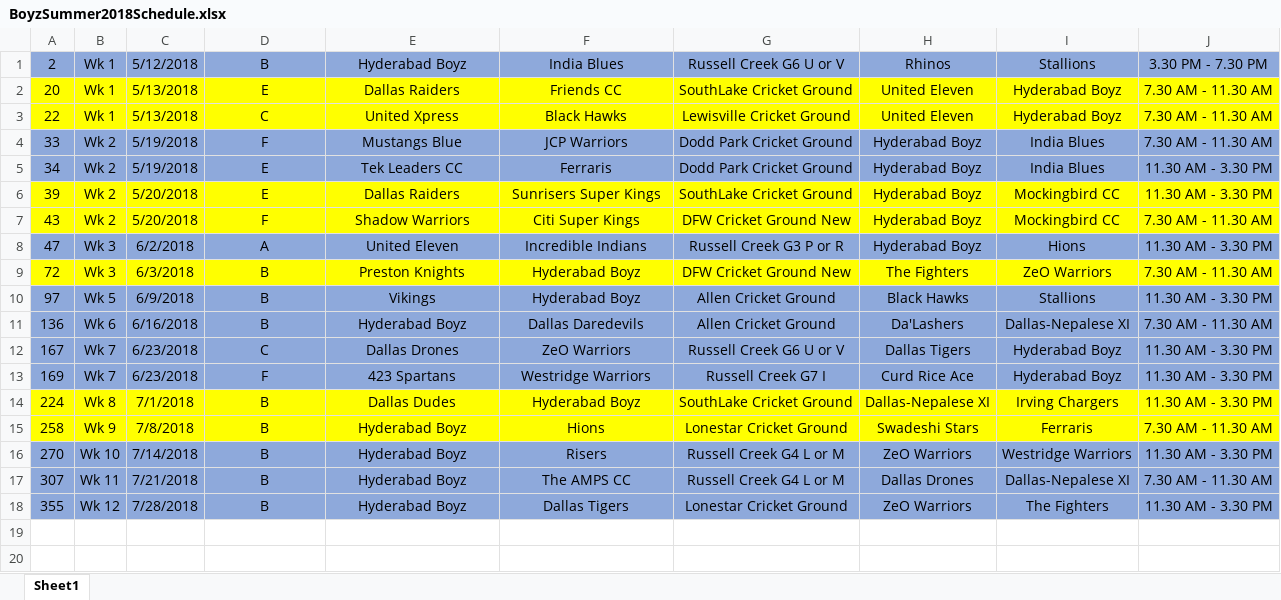
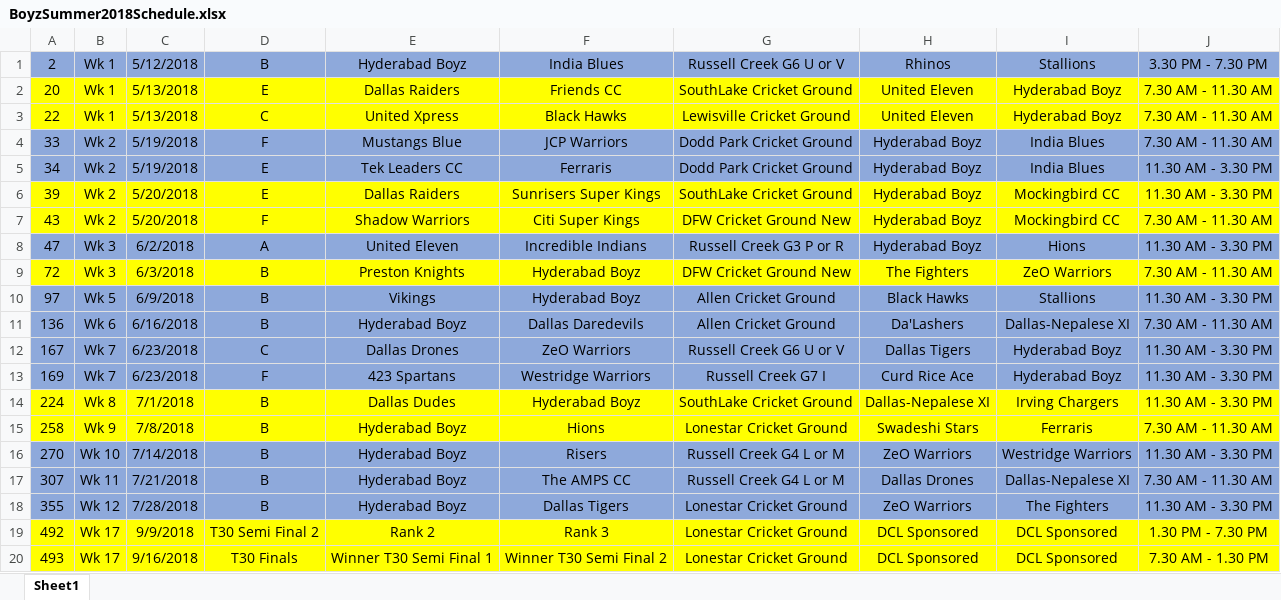
Before and after one commit to pvadlakonda/boys-schedule-parser, an Excel workbook: BoyzSummer2018Schedule.xlsx, sheet Sheet1, drawn as a sheet; values as stored, in another font and other column widths than the file's, no borders; the diff names each change by its address in the sheet, - before the commit and + after, or states it on an @@ line.

Commit message:
excel parser

```diff
--- a/BoyzSummer2018Schedule.xlsx (sheet Sheet1)
+++ b/BoyzSummer2018Schedule.xlsx (sheet Sheet1)
+row 19: 492 | Wk 17 | 9/9/2018 | T30 Semi Final 2 | Rank 2 | Rank 3 | Lonestar Cricket Ground | DCL Sponsored | DCL Sponsored | 1.30 PM - 7.30 PM
+row 20: 493 | Wk 17 | 9/16/2018 | T30 Finals | Winner T30 Semi Final 1 | Winner T30 Semi Final 2 | Lonestar Cricket Ground | DCL Sponsored | DCL Sponsored | 7.30 AM - 1.30 PM
```
Also changed, not shown: 2 other files.
